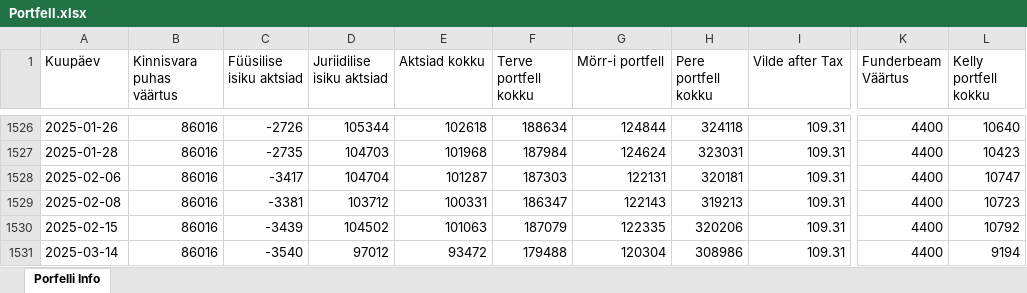
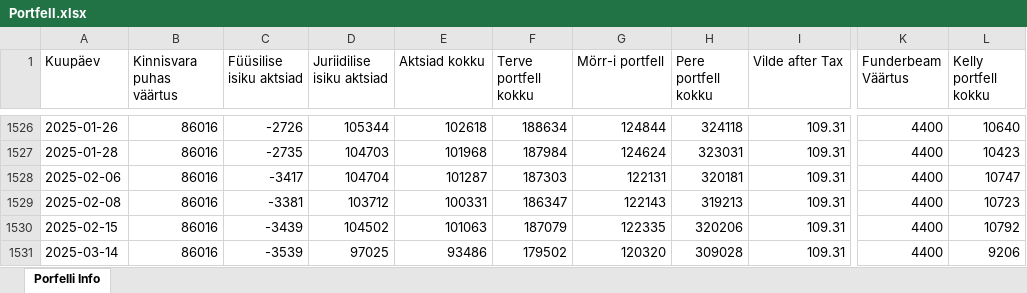
Before and after one commit to ValmeI/Portfolio_calculator, an Excel workbook: Portfell.xlsx, sheet Porfelli Info, drawn as a sheet; only a part is shown, gaps mark what is left out; values as stored, in another font and other column widths than the file's, no borders; the diff names each change by its address in the sheet, - before the commit and + after, or states it on an @@ line.

```diff
--- a/Portfell.xlsx (sheet Porfelli Info)
+++ b/Portfell.xlsx (sheet Porfelli Info)
-C1531 (Füüsilise isiku aktsiad): -3540
+C1531 (Füüsilise isiku aktsiad): -3539
-D1531 (Juriidilise isiku aktsiad): 97012
+D1531 (Juriidilise isiku aktsiad): 97025
-E1531 (Aktsiad kokku): 93472
+E1531 (Aktsiad kokku): 93486
-F1531 (Terve portfell kokku): 179488
+F1531 (Terve portfell kokku): 179502
-G1531 (Mörr-i portfell): 120304
+G1531 (Mörr-i portfell): 120320
-H1531 (Pere portfell kokku): 308986
+H1531 (Pere portfell kokku): 309028
-L1531 (Kelly portfell kokku): 9194
+L1531 (Kelly portfell kokku): 9206
```
Also changed, not shown: 3 other files.
